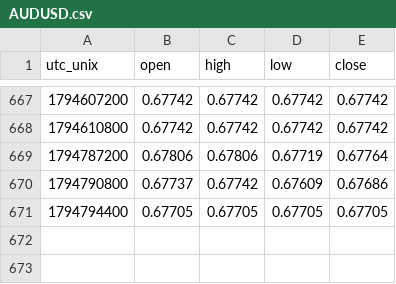
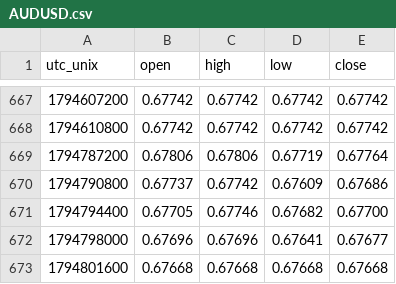
Before and after one commit to warm-torino/public-bias, a CSV file: data/price/AUDUSD.csv, drawn as a sheet; only a part is shown, gaps mark what is left out.

```diff
--- a/data/price/AUDUSD.csv
+++ b/data/price/AUDUSD.csv
@@ -670,2 +670,4 @@ utc_unix,open,high,low,close
 1794790800,0.67737,0.67742,0.67609,0.67686
-1794794400,0.67705,0.67705,0.67705,0.67705
+1794794400,0.67705,0.67746,0.67682,0.67700
+1794798000,0.67696,0.67696,0.67641,0.67677
+1794801600,0.67668,0.67668,0.67668,0.67668
```
Also changed, not shown: data/price/EURAUD.csv, data/price/EURJPY.csv, 13 other files.
